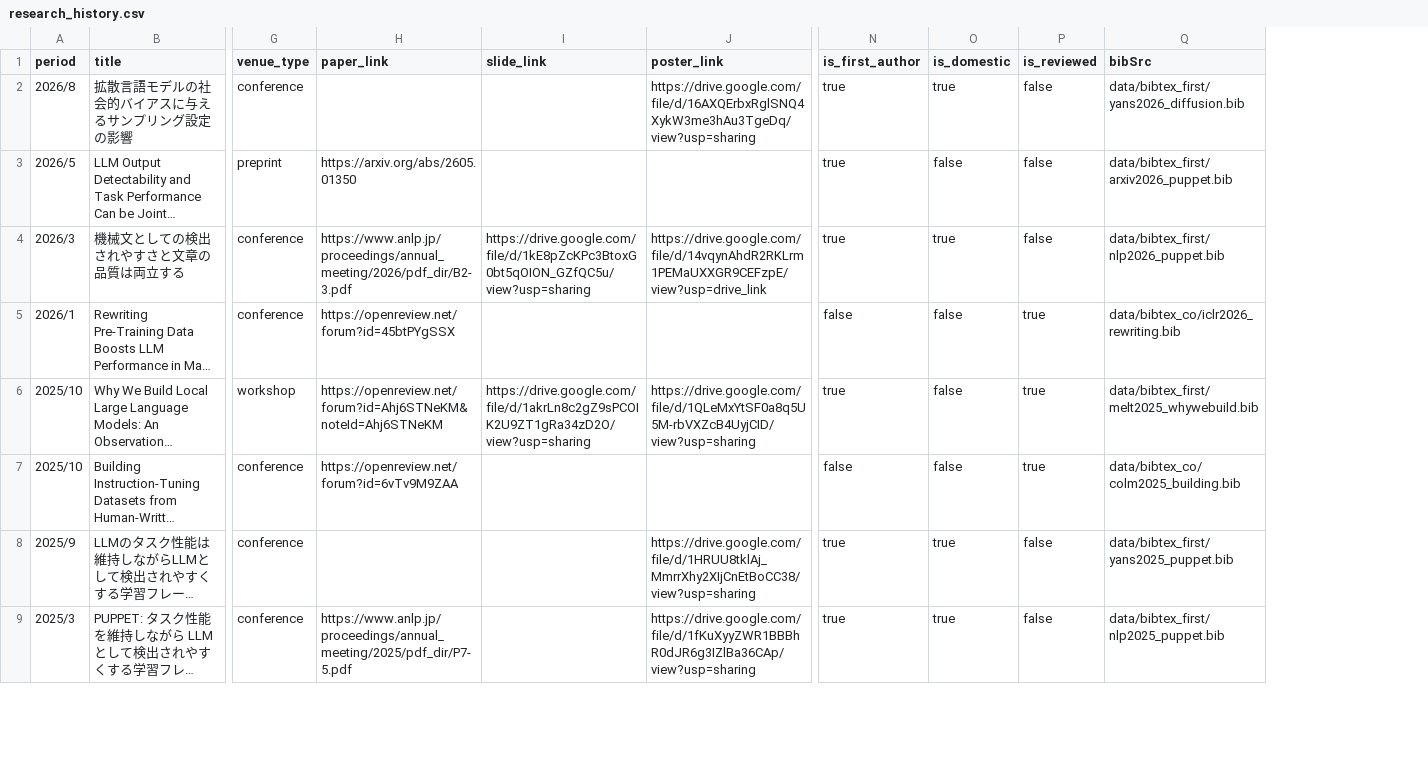
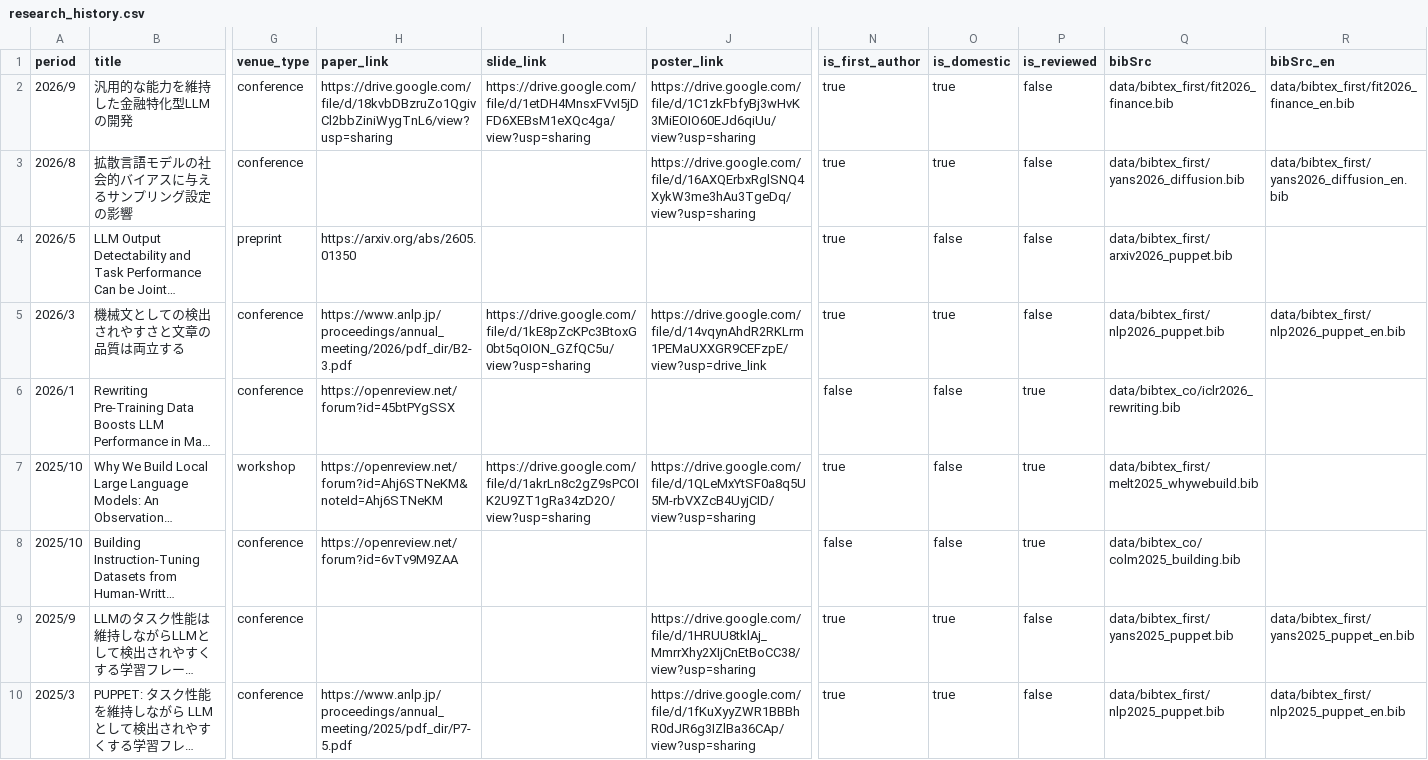
Before and after one commit to pakapaka333/pakapaka333.github.io, a CSV file: data/research_history.csv, drawn as a sheet; only a part is shown, gaps mark what is left out; long unchanged cells end in …; addresses are those after the commit; rows hold the shown columns only; the diff names each change by its address in the sheet, - before the commit and + after, or states it on an @@ line.

```diff
--- a/data/research_history.csv
+++ b/data/research_history.csv
+column R (bibSrc_en), rows 3-10: data/bibtex_first/yans2026_diffusion_en.bib |  | data/bibtex_first/nlp2026_puppet_en.bib |  |  |  | data/bibtex_first/yans2025_puppet_en.bib | data/bibtex_first/nlp2025_puppet_en.bib
+row 2: 2026/9 | 汎用的な能力を維持した金融特化型LLMの開発 | conference | https://drive.google.com/file/d/18kvbDBzruZo1QgivCl2bbZiniWygTnL6/view?usp=sharing | https://drive.google.com/file/d/1etDH4MnsxFVvI5jDFD6XEBsM1eXQc4ga/view?usp=sharing | https://drive.google.com/file/d/1C1zkFbfyBj3wHvK3MiEOIO60EJd6qiUu/view?usp=sharing | true | true | false | data/bibtex_first/fit2026_finance.bib | data/bibtex_first/fit2026_finance_en.bib
```
Also changed, not shown: 14 other files.
